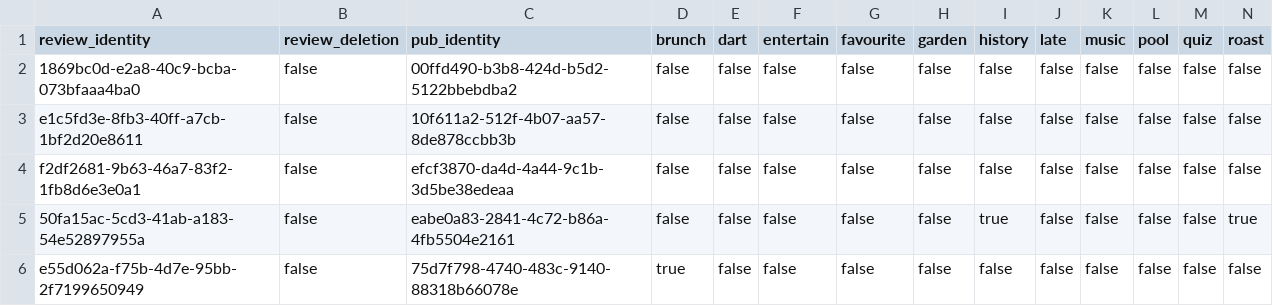
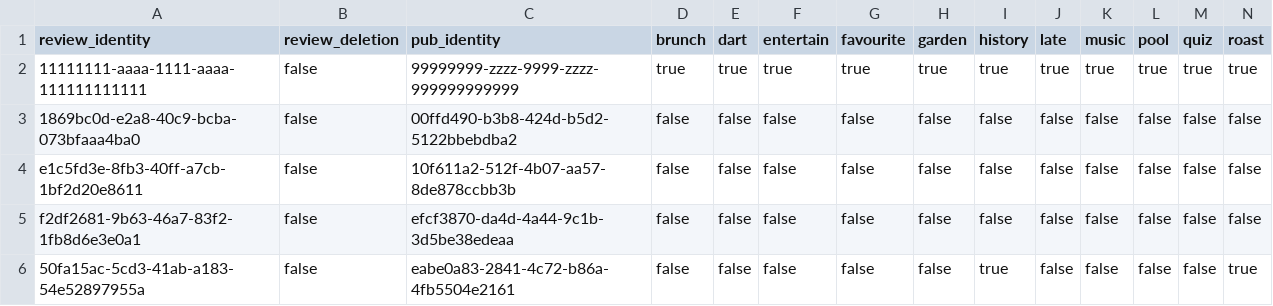
Before and after one commit to cartsmate/thepubpicker, a CSV file: files/reviews.csv, drawn as a sheet; only a part is shown; the shorter side is filled out with more unchanged rows; rows hold the shown columns only; the diff names each change by its address in the sheet, - before the commit and + after, or states it on an @@ line.

```diff
--- a/files/reviews.csv
+++ b/files/reviews.csv
+row 2: 11111111-aaaa-1111-aaaa-111111111111 | false | 99999999-zzzz-9999-zzzz-999999999999 | true | true | true | true | true | true | true | true | true | true | true
```
Also changed, not shown: 50 other files.
